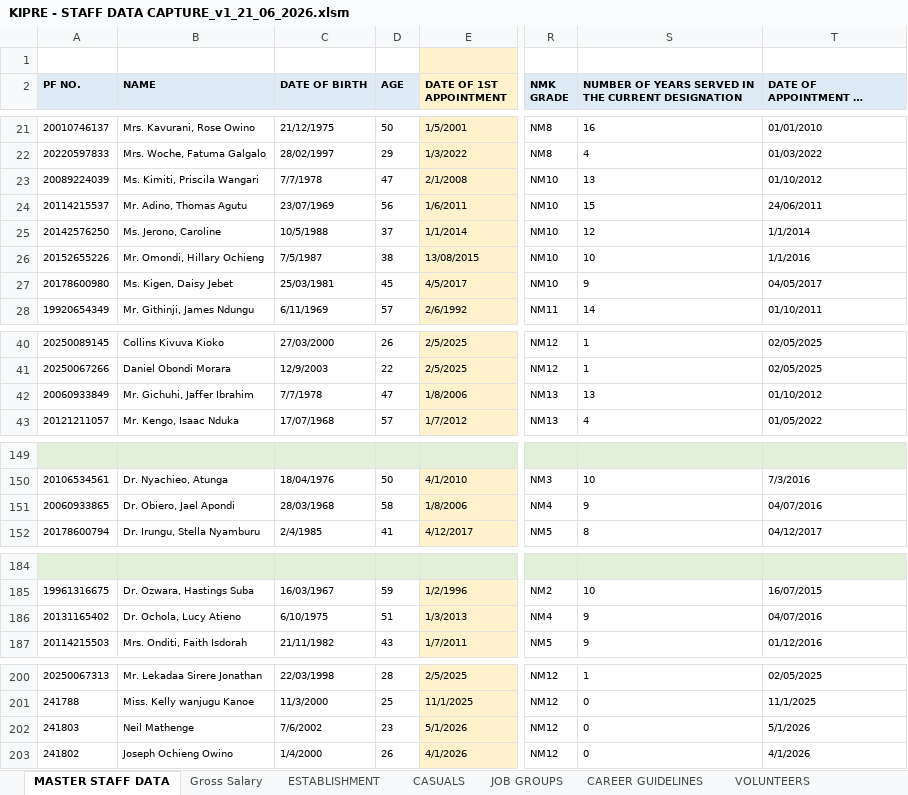
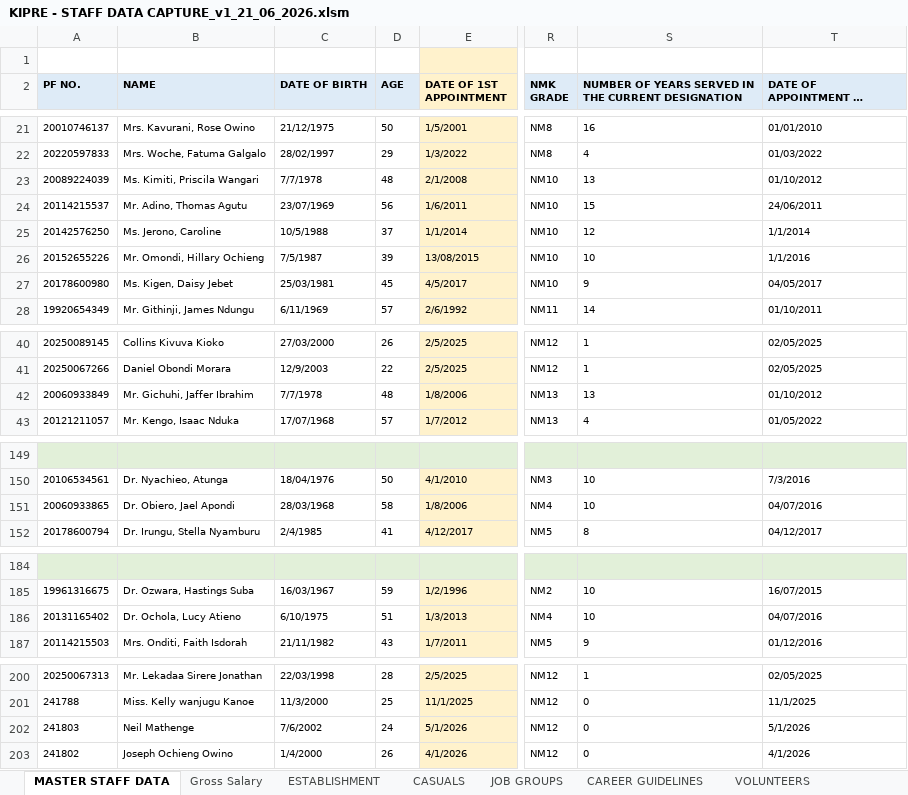
Before and after one commit to MwauraPatrick/DSAS, an Excel workbook: Projects/HR/KIPRE - STAFF DATA CAPTURE_v1_21_06_2026.xlsm, sheet MASTER STAFF DATA, drawn as a sheet; only a part is shown, gaps mark what is left out; long unchanged cells end in …; values as stored, in another font and other column widths than the file's, no borders; the diff names each change by its address in the sheet, - before the commit and + after, or states it on an @@ line.

```diff
--- a/Projects/HR/KIPRE - STAFF DATA CAPTURE_v1_21_06_2026.xlsm (sheet MASTER STAFF DATA)
+++ b/Projects/HR/KIPRE - STAFF DATA CAPTURE_v1_21_06_2026.xlsm (sheet MASTER STAFF DATA)
-D23 (AGE): 47
+D23 (AGE): 48
-D26 (AGE): 38
+D26 (AGE): 39
-D42 (AGE): 47
+D42 (AGE): 48
-S151: 9
+S151: 10
-S186: 9
+S186: 10
-D202 (AGE): 23
+D202 (AGE): 24
```
Also changed, not shown: 16 other files.
